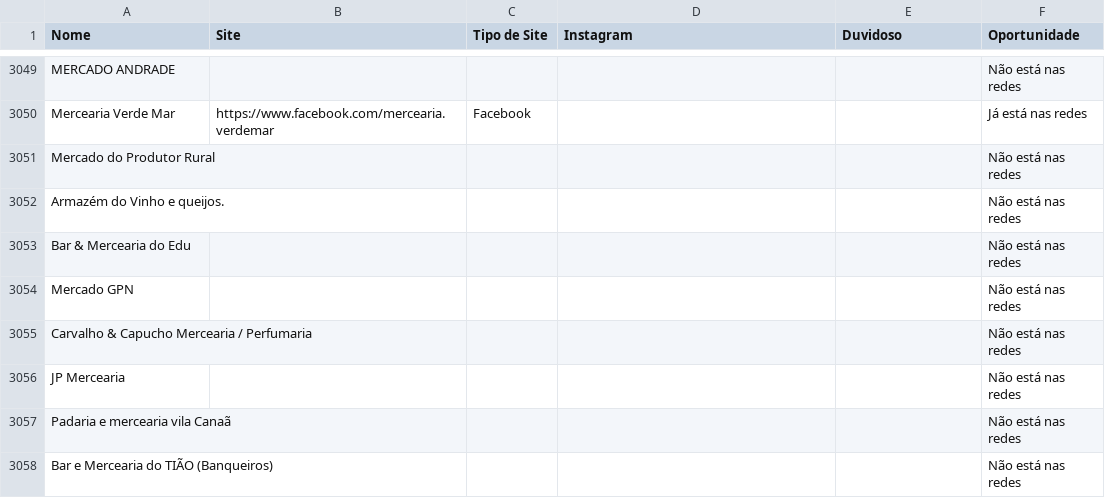
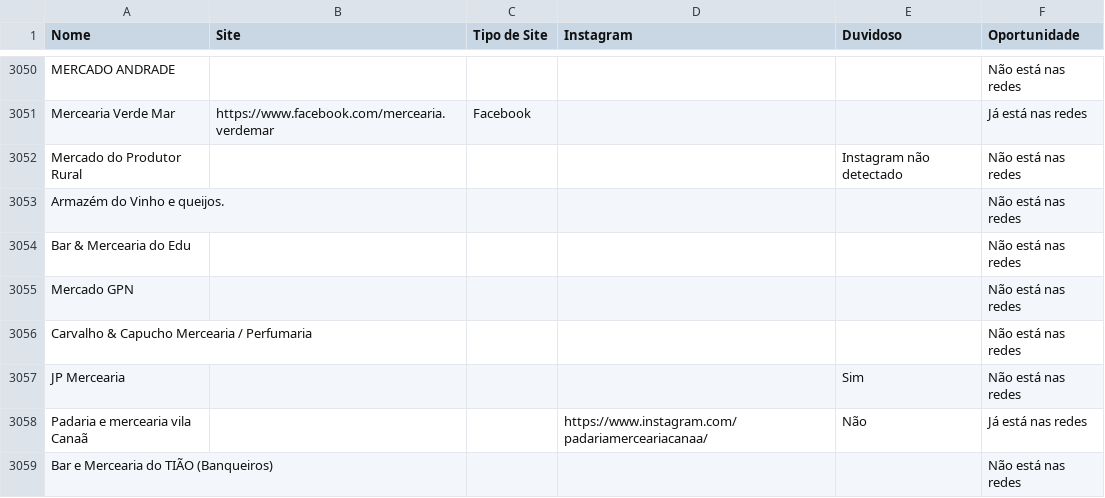
Before and after one commit to botafogoluiz/gmaps-leads, a CSV file: data/negocios.csv, drawn as a sheet; only a part is shown, gaps mark what is left out; the diff covers the shown part only.

```diff
--- a/data/negocios.csv
+++ b/data/negocios.csv
@@ -3050,3 +3051,3 @@ MERCADO ANDRADE,,,,,Não está nas redes
 Mercearia Verde Mar,https://www.facebook.com/mercearia.verdemar,Facebook,,,Já está nas redes
-Mercado do Produtor Rural,,,,,Não está nas redes
+Mercado do Produtor Rural,,,,Instagram não detectado,Não está nas redes
 Armazém do Vinho e queijos.,,,,,Não está nas redes
@@ -3055,4 +3056,4 @@ Mercado GPN,,,,,Não está nas redes
 Carvalho & Capucho Mercearia / Perfumaria,,,,,Não está nas redes
-JP Mercearia,,,,,Não está nas redes
-Padaria e mercearia vila Canaã,,,,,Não está nas redes
+JP Mercearia,,,,Sim,Não está nas redes
+Padaria e mercearia vila Canaã,,,https://www.instagram.com/padariamerceariacanaa/,Não,Já está nas redes
 Bar e Mercearia do TIÃO (Banqueiros),,,,,Não está nas redes
```
Also changed, not shown: 1 added row and 143 edited cells elsewhere in this file, 1 other file.
